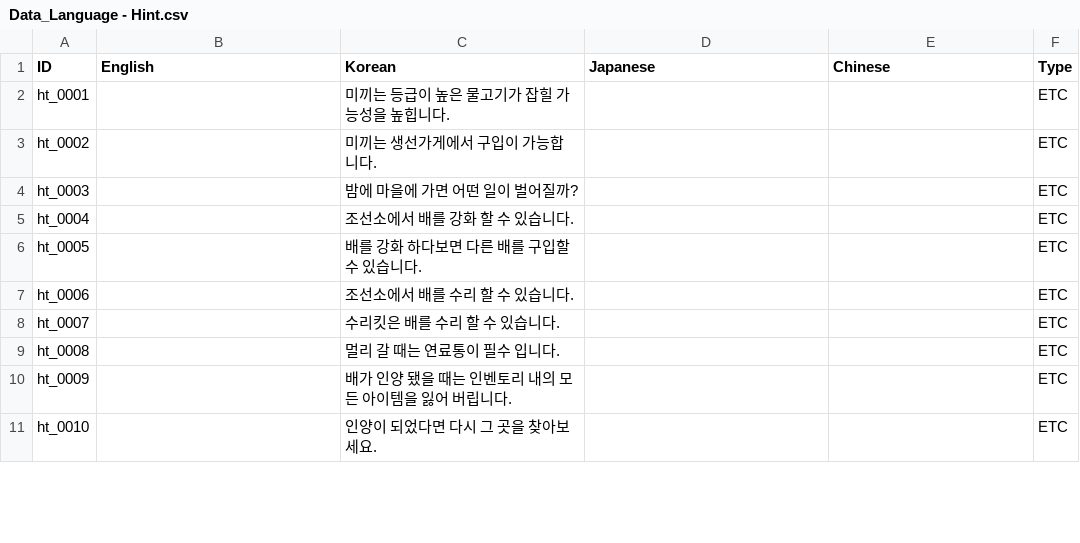
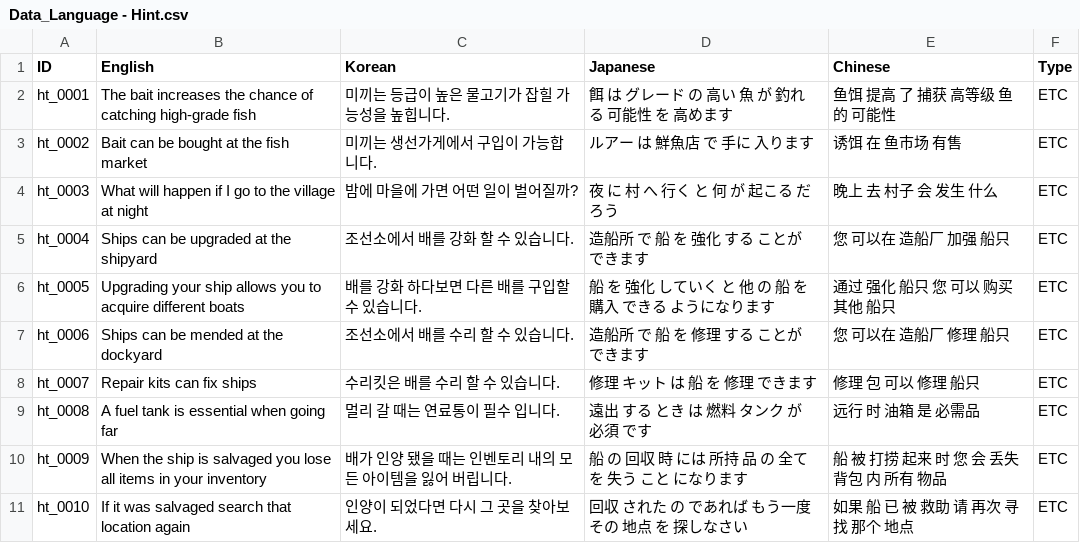
Before and after one commit to nodong91/FishingAssets, a CSV file: 01_Resources/Datas/Data_Json/Data_Language - Hint.csv, drawn as a sheet; only a part is shown; the diff covers the shown part only.

```diff
--- a/01_Resources/Datas/Data_Json/Data_Language - Hint.csv
+++ b/01_Resources/Datas/Data_Json/Data_Language - Hint.csv
@@ -1,11 +1,11 @@
 ID,English,Korean,Japanese, Chinese,Type
-ht_0001,,미끼는 등급이 높은 물고기가 잡힐 가능성을 높힙니다.,,,ETC
-ht_0002,,미끼는 생선가게에서 구입이 가능합니다.,,,ETC
-ht_0003,,밤에 마을에 가면 어떤 일이 벌어질까?,,,ETC
-ht_0004,,조선소에서 배를 강화 할 수 있습니다.,,,ETC
-ht_0005,,배를 강화 하다보면 다른 배를 구입할 수 있습니다.,,,ETC
-ht_0006,,조선소에서 배를 수리 할 수 있습니다.,,,ETC
-ht_0007,,수리킷은 배를 수리 할 수 있습니다.,,,ETC
-ht_0008,,멀리 갈 때는 연료통이 필수 입니다.,,,ETC
-ht_0009,,배가 인양 됐을 때는 인벤토리 내의 모든 아이템을 잃어 버립니다.,,,ETC
-ht_0010,,인양이 되었다면 다시 그 곳을 찾아보세요.,,,ETC
+ht_0001,The bait increases the chance of catching high-grade fish,미끼는 등급이 높은 물고기가 잡힐 가능성을 높힙니다.,餌 は グレード の 高い 魚 が 釣れる 可能性 を 高めます,鱼饵 提高 了 捕获 高等级 鱼 的 可能性,ETC
+ht_0002,Bait can be bought at the fish market,미끼는 생선가게에서 구입이 가능합니다.,ルアー は 鮮魚店 で 手に 入ります,诱饵 在 鱼市场 有售,ETC
+ht_0003,What will happen if I go to the village at night,밤에 마을에 가면 어떤 일이 벌어질까?,夜 に 村 へ 行く と 何 が 起こる だろう,晚上 去 村子 会 发生 什么,ETC
+ht_0004,Ships can be upgraded at the shipyard,조선소에서 배를 강화 할 수 있습니다.,造船所 で 船 を 強化 する ことが できます,您 可以在 造船厂 加强 船只,ETC
+ht_0005,Upgrading your ship allows you to acquire different boats,배를 강화 하다보면 다른 배를 구입할 수 있습니다.,船 を 強化 していく と 他 の 船 を 購入 できる ようになります,通过 强化 船只 您 可以 购买 其他 船只,ETC
+ht_0006,Ships can be mended at the dockyard,조선소에서 배를 수리 할 수 있습니다.,造船所 で 船 を 修理 する ことが できます,您 可以在 造船厂 修理 船只,ETC
+ht_0007,Repair kits can fix ships,수리킷은 배를 수리 할 수 있습니다.,修理 キット は 船 を 修理 できます,修理 包 可以 修理 船只,ETC
+ht_0008,A fuel tank is essential when going far,멀리 갈 때는 연료통이 필수 입니다.,遠出 する とき は 燃料 タンク が 必須 です,远行 时 油箱 是 必需品,ETC
+ht_0009,When the ship is salvaged you lose all items in your inventory,배가 인양 됐을 때는 인벤토리 내의 모든 아이템을 잃어 버립니다.,船 の 回収 時 には 所持 品 の 全て を 失う こと になります,船 被 打捞 起来 时 您 会 丢失 背包 内 所有 物品,ETC
+ht_0010,If it was salvaged search that location again,인양이 되었다면 다시 그 곳을 찾아보세요.,回収 された の であれば もう一度 その 地点 を 探しなさい,如果 船 已 被 救助 请 再次 寻找 那个 地点,ETC
```
Also changed, not shown: 12 edited cells elsewhere in this file, 44 other files.
